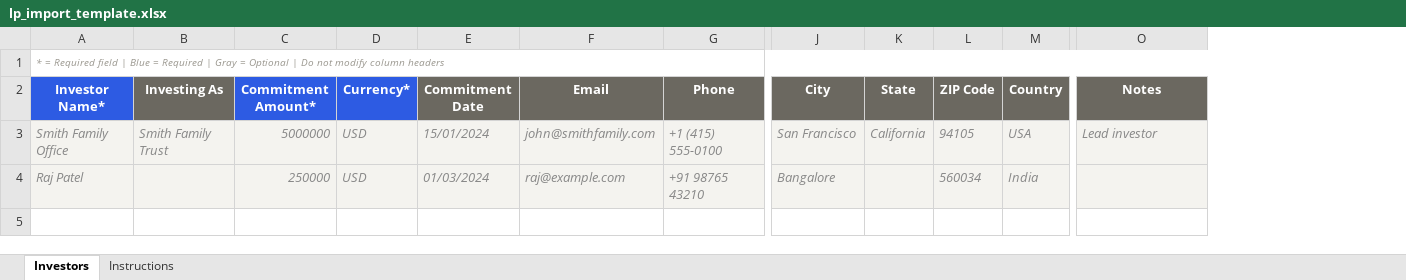
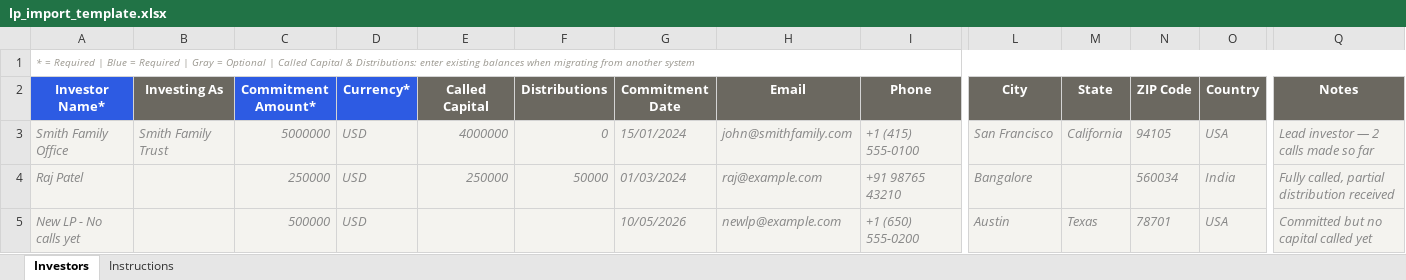
Before and after one commit to niveshafund/nivesha-portal, an Excel workbook: public/templates/lp_import_template.xlsx, sheet Investors, drawn as a sheet; only a part is shown, gaps mark what is left out; values as stored, in another font and other column widths than the file's, no borders; addresses are those after the commit; rows hold the shown columns only; the diff names each change by its address in the sheet, - before the commit and + after, or states it on an @@ line.

Commit message:
Add grouped invested capital, company/LP detail pages, import modal

```diff
--- a/public/templates/lp_import_template.xlsx (sheet Investors)
+++ b/public/templates/lp_import_template.xlsx (sheet Investors)
+column E (Called Capital), rows 3-4: 4000000 | 250000
+column F (Distributions), rows 3-4: 0 | 50000
-A1 (Investor Name*): …= Required field | Blue = Required | Gray = Optional | Do not modify column headers
+A1 (Investor Name*): …= Required | Blue = Required | Gray = Optional | Called Capital & Distributions: enter existing balances when migrating from another system
-Q3 (Notes): Lead investor
+Q3 (Notes): Lead investor — 2 calls made so far
-Q4 (Notes): (empty)
+Q4 (Notes): Fully called, partial distribution received
+row 5: New LP - No calls yet |  | 500000 | USD |  |  | 10/05/2026 | newlp@example.com | +1 (650) 555-0200 | Austin | Texas | 78701 | USA | Committed but no capital called yet
```
Also changed, not shown: sheet Instructions, 6 other files.
